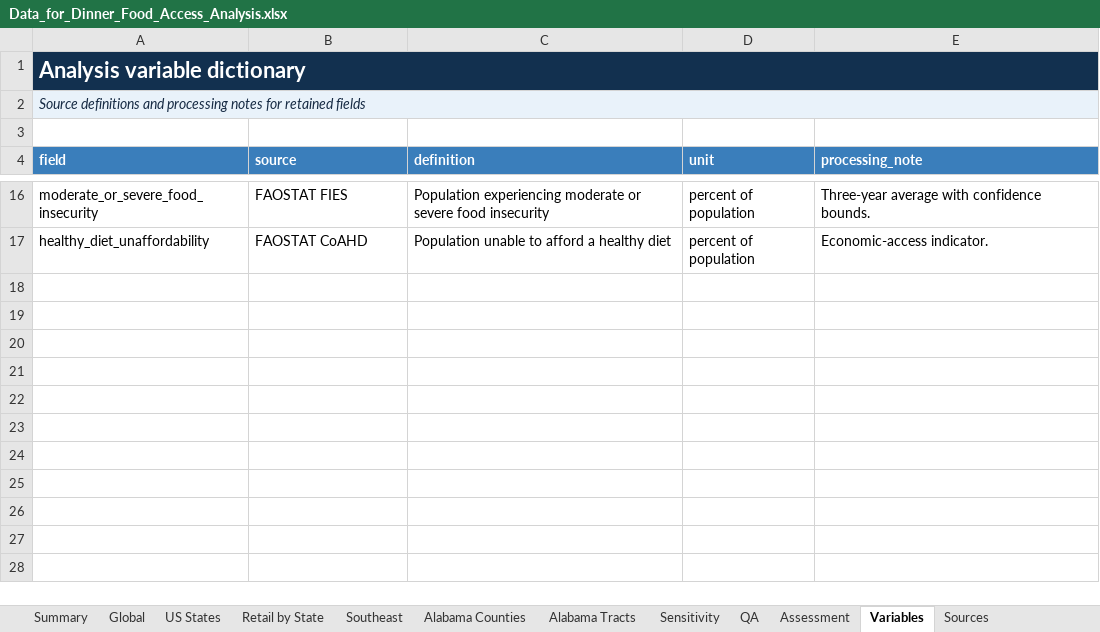
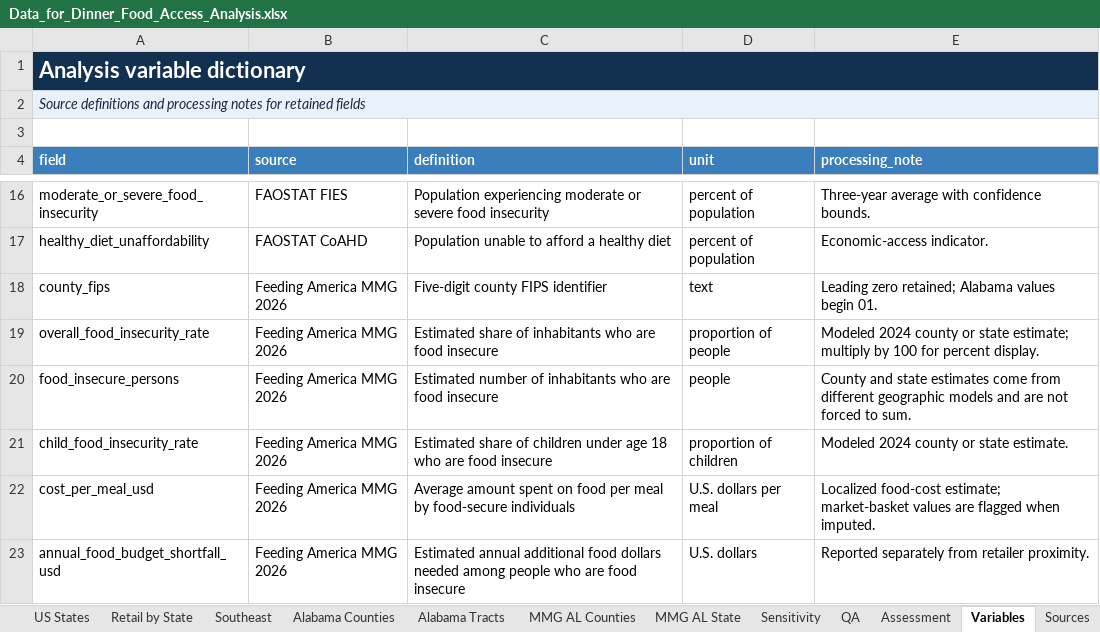
Before and after one commit to april-gillespie/Data_For_Dinner_2026, an Excel workbook: reports/Data_for_Dinner_Food_Access_Analysis.xlsx, sheet Variables, drawn as a sheet; only a part is shown, gaps mark what is left out; values as stored, in another font and other column widths than the file's, no borders; table styles not drawn; the diff names each change by its address in the sheet, - before the commit and + after, or states it on an @@ line.

Commit message:
Integrate Feeding America 2024 Alabama data and refresh reports

```diff
--- a/reports/Data_for_Dinner_Food_Access_Analysis.xlsx (sheet Variables)
+++ b/reports/Data_for_Dinner_Food_Access_Analysis.xlsx (sheet Variables)
+sheet tab: MMG AL Counties
+sheet tab: MMG AL State
+row 18: county_fips | Feeding America MMG 2026 | Five-digit county FIPS identifier | text | Leading zero retained; Alabama values begin 01.
+row 19: overall_food_insecurity_rate | Feeding America MMG 2026 | Estimated share of inhabitants who are food insecure | proportion of people | Modeled 2024 county or state estimate; multiply by 100 for percent display.
+row 20: food_insecure_persons | Feeding America MMG 2026 | Estimated number of inhabitants who are food insecure | people | County and state estimates come from different geographic models and are not forced to sum.
+row 21: child_food_insecurity_rate | Feeding America MMG 2026 | Estimated share of children under age 18 who are food insecure | proportion of children | Modeled 2024 county or state estimate.
+row 22: cost_per_meal_usd | Feeding America MMG 2026 | Average amount spent on food per meal by food-secure individuals | U.S. dollars per meal | Localized food-cost estimate; market-basket values are flagged when imputed.
+row 23: annual_food_budget_shortfall_usd | Feeding America MMG 2026 | Estimated annual additional food dollars needed among people who are food insecure | U.S. dollars | Reported separately from retailer proximity.
```
Also changed, not shown: sheet QA, sheet Assessment, sheet Sources, sheet Summary, formulas that keep their value, 39 other files.
